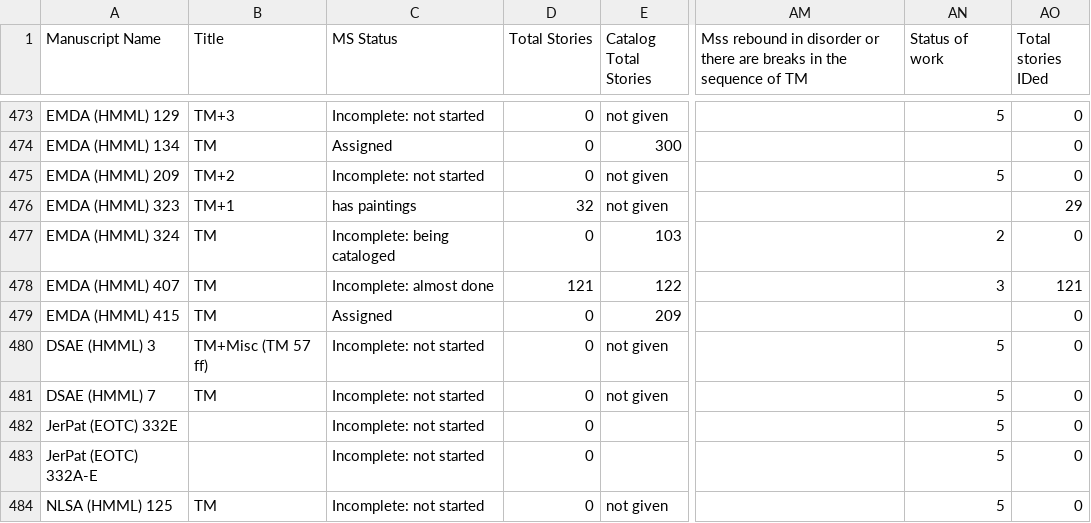
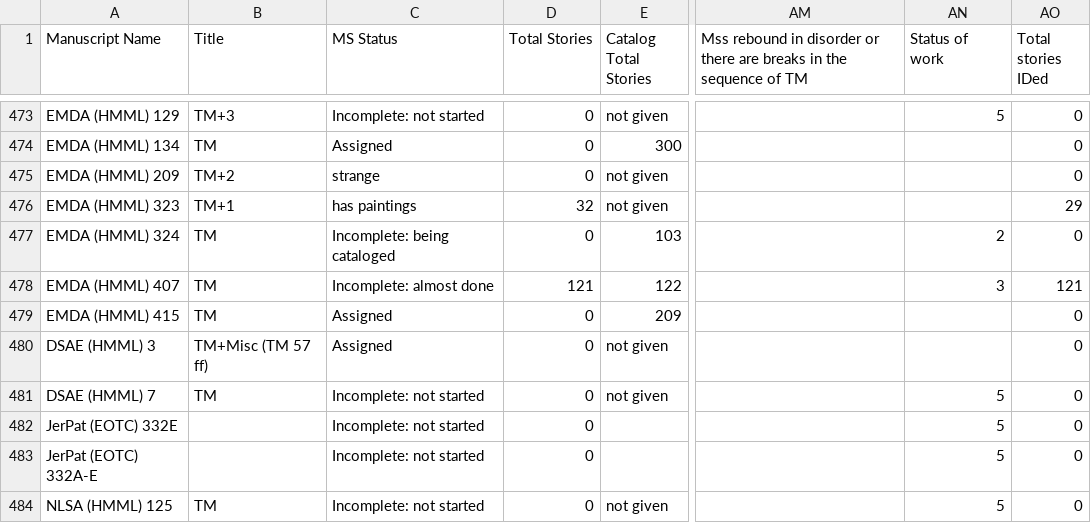
Before and after one commit to Princeton-CDH/pemm-data, a CSV file: data/manuscript.csv, drawn as a sheet; only a part is shown, gaps mark what is left out; the diff names each change by its address in the sheet, - before the commit and + after, or states it on an @@ line.

Commit message:
Automatic data updates from PEMM

```diff
--- a/data/manuscript.csv
+++ b/data/manuscript.csv
-C475 (MS Status): Incomplete: not started
+C475 (MS Status): strange
-AN475 (Status of work): 5
+AN475 (Status of work): (empty)
-C480 (MS Status): Incomplete: not started
+C480 (MS Status): Assigned
-AN480 (Status of work): 5
+AN480 (Status of work): (empty)
```
Also changed, not shown: 1 other file.
